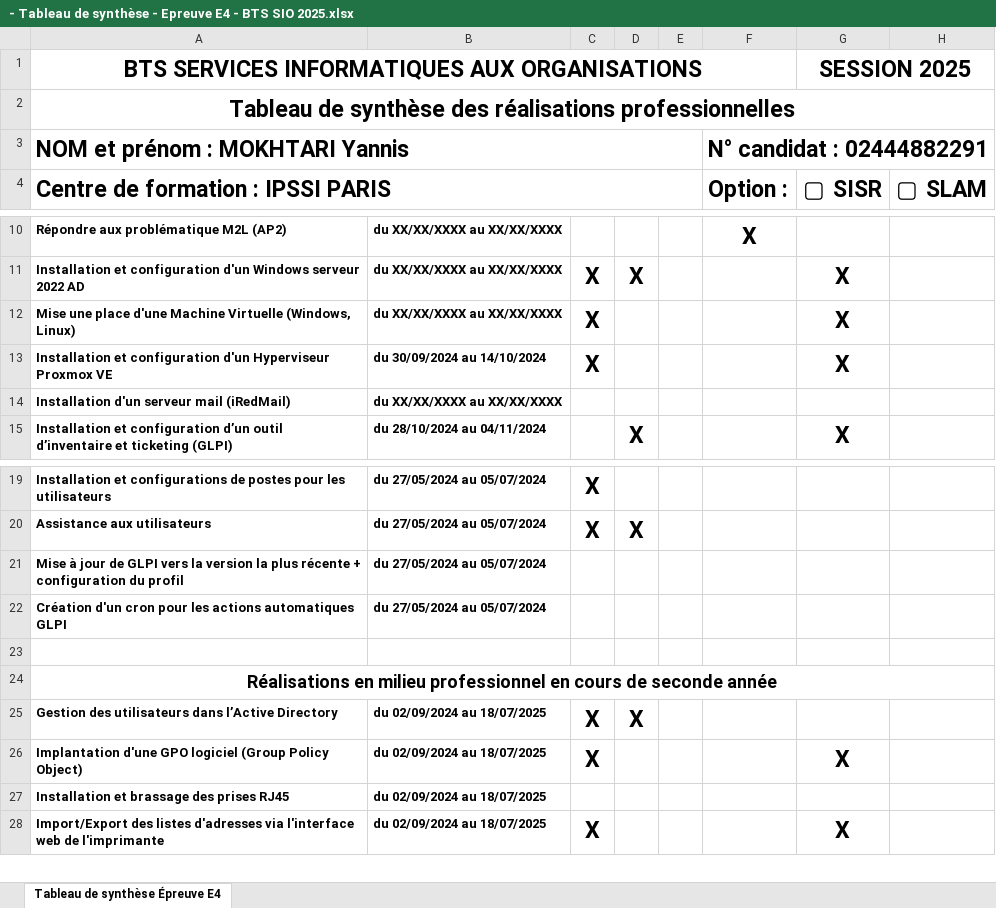
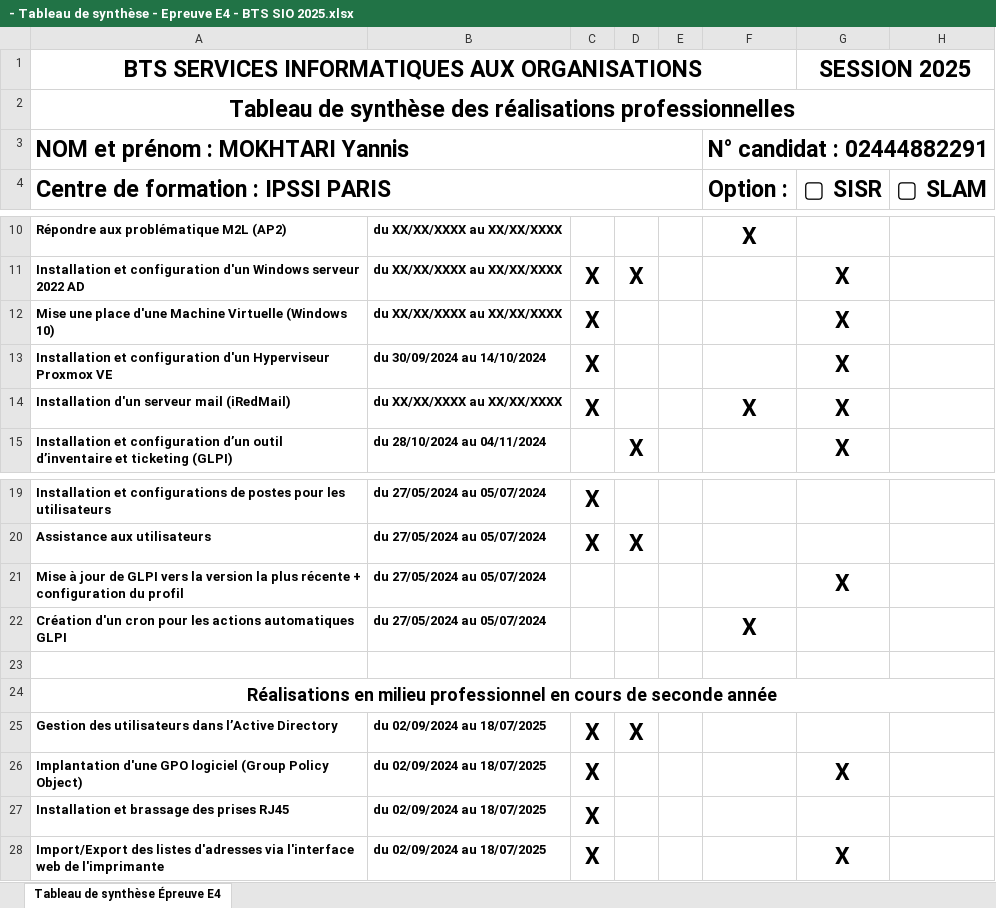
Before and after one commit to mokhtari-yannis/Portfolio, an Excel workbook: public/assets/- Tableau de synthèse - Epreuve E4 - BTS SIO 2025.xlsx, sheet Tableau de synthèse Épreuve E4, drawn as a sheet; only a part is shown, gaps mark what is left out; values as stored, in another font and other column widths than the file's, no borders; charts and pictures not drawn; the diff names each change by its address in the sheet, - before the commit and + after, or states it on an @@ line.

```diff
--- a/public/assets/- Tableau de synthèse - Epreuve E4 - BTS SIO 2025.xlsx (sheet Tableau de synthèse Épreuve E4)
+++ b/public/assets/- Tableau de synthèse - Epreuve E4 - BTS SIO 2025.xlsx (sheet Tableau de synthèse Épreuve E4)
-A12: …Machine Virtuelle (Windows, Linux)
+A12: …Machine Virtuelle (Windows 10)
-C14: (empty)
+C14: X
-F14 (Option :): (empty)
+F14 (Option :): X
-G14 (▢ SISR): (empty)
+G14 (▢ SISR): X
-G21 (▢ SISR): (empty)
+G21 (▢ SISR): X
-F22 (Option :): (empty)
+F22 (Option :): X
-C27: (empty)
+C27: X
```
Also changed, not shown: 4 other files.
